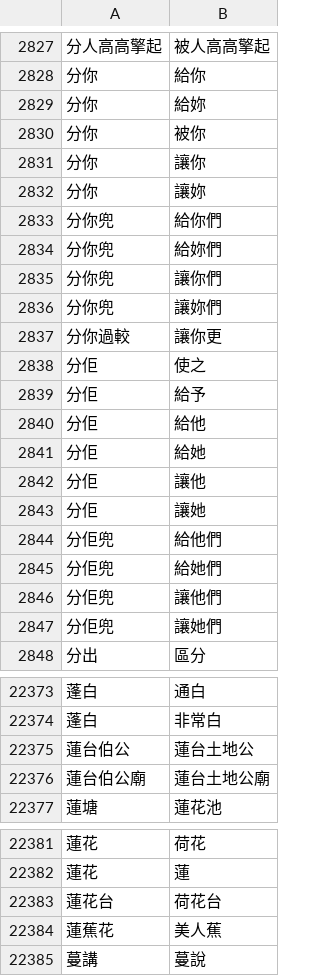
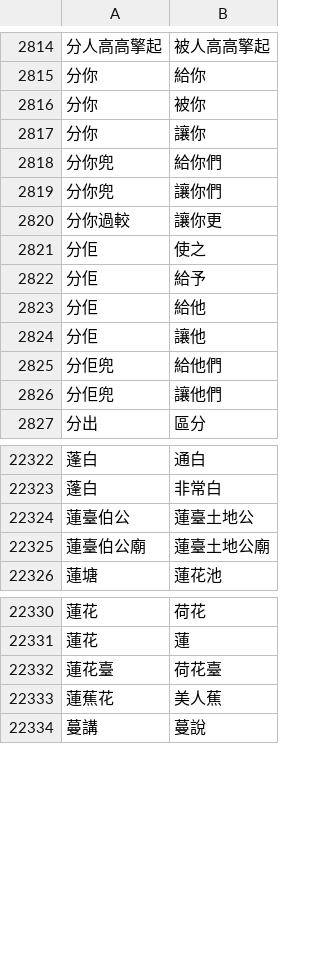
Before and after one commit to hungshinlee/whisper-for-subs, a CSV file: lexicon/hakka_to_mandarin.csv, drawn as a sheet; only a part is shown, gaps mark what is left out; removed rows and columns are numbered as before the commit, all else as after; the diff covers the shown part only; the diff names each change by its address in the sheet, - before the commit and + after, or states it on an @@ line.

Commit message:
Update Hakka to Mandarin lexicon data.

```diff
--- a/lexicon/hakka_to_mandarin.csv
+++ b/lexicon/hakka_to_mandarin.csv
-row 2829: 分你 | 給妳
-row 2832: 分你 | 讓妳
-row 2834: 分你兜 | 給妳們
-row 2836: 分你兜 | 讓妳們
-row 2841: 分佢 | 給她
-row 2843: 分佢 | 讓她
-row 2845: 分佢兜 | 給她們
-row 2847: 分佢兜 | 讓她們
-row 22375: 蓮台伯公 | 蓮台土地公
-row 22376: 蓮台伯公廟 | 蓮台土地公廟
+row 22324: 蓮臺伯公 | 蓮臺土地公
+row 22325: 蓮臺伯公廟 | 蓮臺土地公廟
-row 22383: 蓮花台 | 荷花台
+row 22332: 蓮花臺 | 荷花臺
```
Also changed, not shown: 50 removed rows and 15 edited cells elsewhere in this file.
